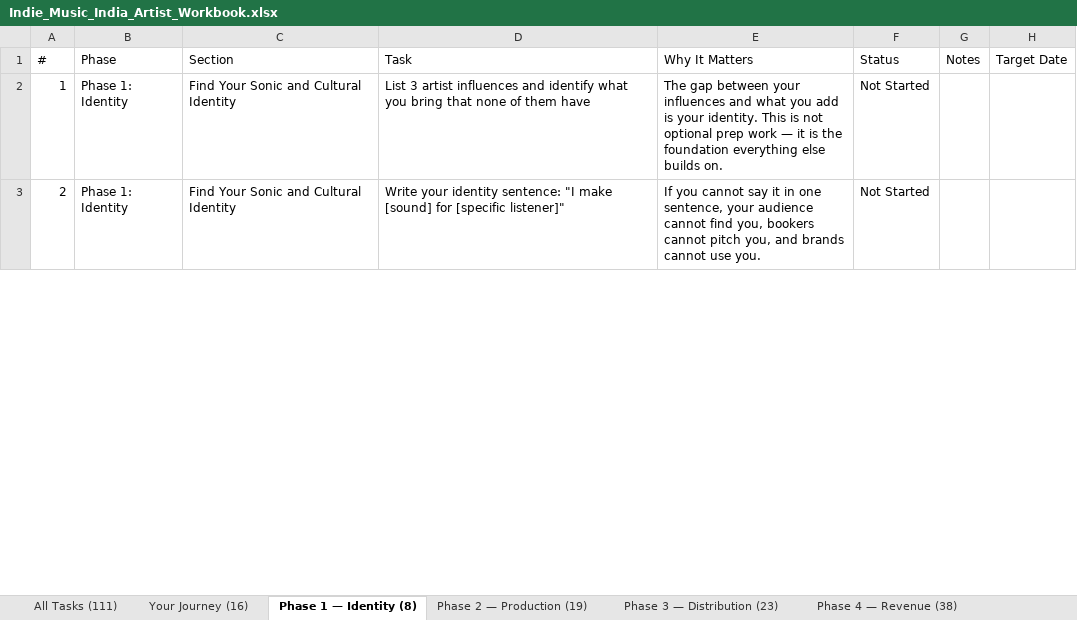
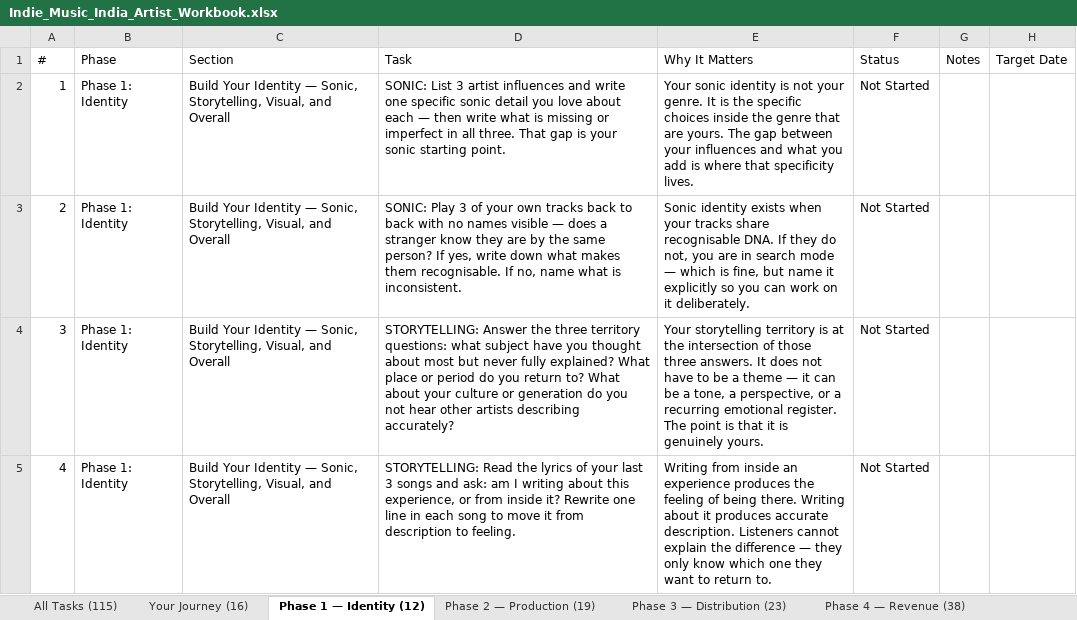
Before and after one commit to sibyjohn0/indie-playbook-viewer, an Excel workbook: Indie_Music_India_Artist_Workbook.xlsx, sheet Phase 1 — Identity (12), drawn as a sheet; only a part is shown; values as stored, in another font and other column widths than the file's, no cell formats; the diff covers the shown part only; the diff names each change by its address in the sheet, - before the commit and + after, or states it on an @@ line.

```diff
--- a/Indie_Music_India_Artist_Workbook.xlsx (sheet Phase 1 — Identity (12))
+++ b/Indie_Music_India_Artist_Workbook.xlsx (sheet Phase 1 — Identity (12))
-sheet tab: All Tasks (111)
+sheet tab: All Tasks (115)
-sheet tab: Phase 1 — Identity (8)
+sheet tab: Phase 1 — Identity (12)
-C2:C3 (Section): Find Your Sonic and Cultural Identity
+C2:C3 (Section): Build Your Identity — Sonic, Storytelling, Visual, and Overall
-D2 (Task): List 3 artist influences and identify what you bring that none of them have
+D2 (Task): SONIC: List 3 artist influences and write one specific sonic detail you love about each — then write what is missing or imperfect in all three. That gap is your sonic starting point.
-E2 (Why It Matters): The gap between your influences and what you add is your identity. This is not optional prep work — it is the foundation everything else builds on.
+E2 (Why It Matters): Your sonic identity is not your genre. It is the specific choices inside the genre that are yours. The gap between your influences and what you add is where that specificity lives.
-D3 (Task): Write your identity sentence: "I make [sound] for [specific listener]"
+D3 (Task): SONIC: Play 3 of your own tracks back to back with no names visible — does a stranger know they are by the same person? If yes, write down what makes them recognisable. If no, name what is inconsistent.
-E3 (Why It Matters): If you cannot say it in one sentence, your audience cannot find you, bookers cannot pitch you, and brands cannot use you.
+E3 (Why It Matters): Sonic identity exists when your tracks share recognisable DNA. If they do not, you are in search mode — which is fine, but name it explicitly so you can work on it deliberately.
+row 4: 3 | Phase 1: Identity | Build Your Identity — Sonic, Storytelling, Visual, and Overall | STORYTELLING: Answer the three territory questions: what subject have you thought about most but never fully explained? What place or period do you return to? What about your culture or generation do you not hear other artists describing accurately? | Your storytelling territory is at the intersection of those three answers. It does not have to be a theme — it can be a tone, a perspective, or a recurring emotional register. The point is that it is genuinely yours. | Not Started
+row 5: 4 | Phase 1: Identity | Build Your Identity — Sonic, Storytelling, Visual, and Overall | STORYTELLING: Read the lyrics of your last 3 songs and ask: am I writing about this experience, or from inside it? Rewrite one line in each song to move it from description to feeling. | Writing from inside an experience produces the feeling of being there. Writing about it produces accurate description. Listeners cannot explain the difference — they only know which one they want to return to. | Not Started
```
Also changed, not shown: 2 added rows, 6 edited cells and row numbers in column A elsewhere in this sheet, sheet All Tasks (115), sheet 90-Day Quickstart (30), sheet Phase 3 — Distribution (23), sheet Phase 4 — Revenue (38), sheet Your Journey (16), sheet Reference (3), 2 more sheets, cell formats.
